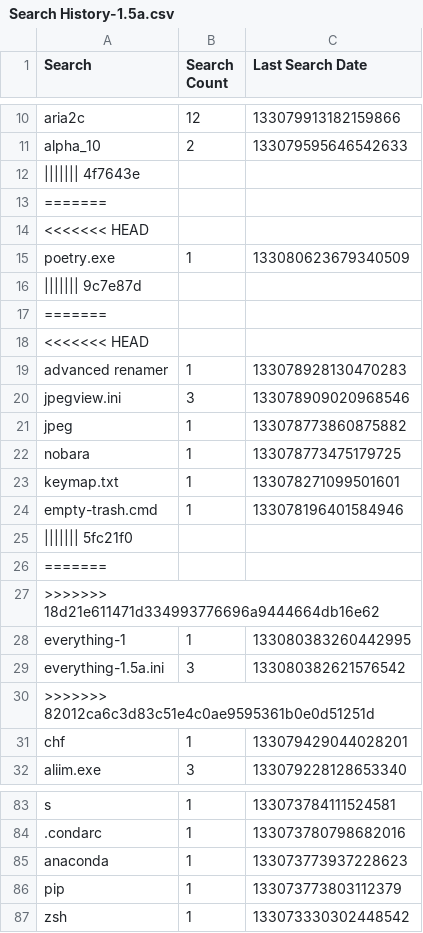
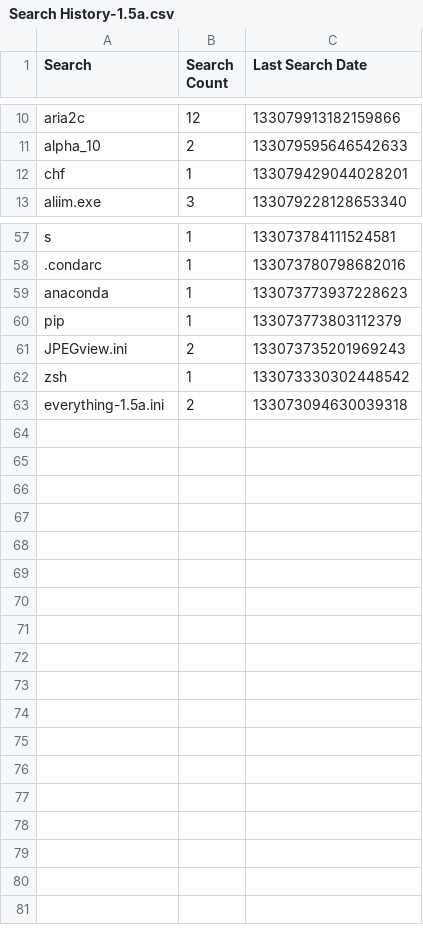
Before and after one commit to odoochain/zenman-dotfiles, a CSV file: windows/everything/Search History-1.5a.csv, drawn as a sheet; only a part is shown, gaps mark what is left out; removed rows and columns are numbered as before the commit, all else as after; the diff covers the shown part only; the diff names each change by its address in the sheet, - before the commit and + after, or states it on an @@ line.

```diff
--- a/windows/everything/Search History-1.5a.csv
+++ b/windows/everything/Search History-1.5a.csv
-row 12: ||||||| 4f7643e
-row 13: =======
-row 14: <<<<<<< HEAD
-row 15: poetry.exe | 1 | 133080623679340509
-row 16: ||||||| 9c7e87d
-row 17: =======
-row 18: <<<<<<< HEAD
-row 19: advanced renamer | 1 | 133078928130470283
-row 20: jpegview.ini | 3 | 133078909020968546
-row 21: jpeg | 1 | 133078773860875882
-row 22: nobara | 1 | 133078773475179725
-row 23: keymap.txt | 1 | 133078271099501601
-row 24: empty-trash.cmd | 1 | 133078196401584946
-row 25: ||||||| 5fc21f0
-row 26: =======
-row 27: >>>>>>> 18d21e611471d334993776696a9444664db16e62
-row 28: everything-1 | 1 | 133080383260442995
-row 29: everything-1.5a.ini | 3 | 133080382621576542
-row 30: >>>>>>> 82012ca6c3d83c51e4c0ae9595361b0e0d51251d
+row 61: JPEGview.ini | 2 | 133073735201969243
+row 63: everything-1.5a.ini | 2 | 133073094630039318
```
Also changed, not shown: 1 added row and 8 removed rows elsewhere in this file, windows/everything/Run History-1.5a.csv, 3 other files.
